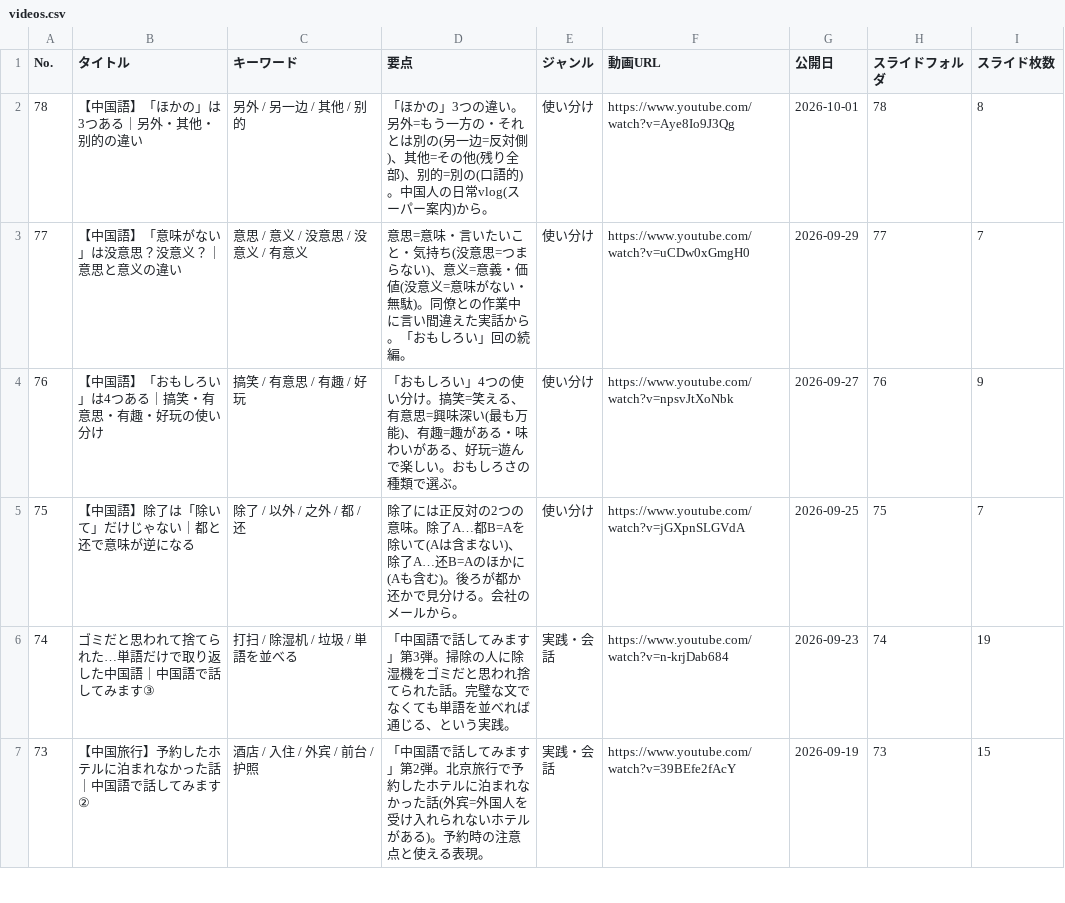
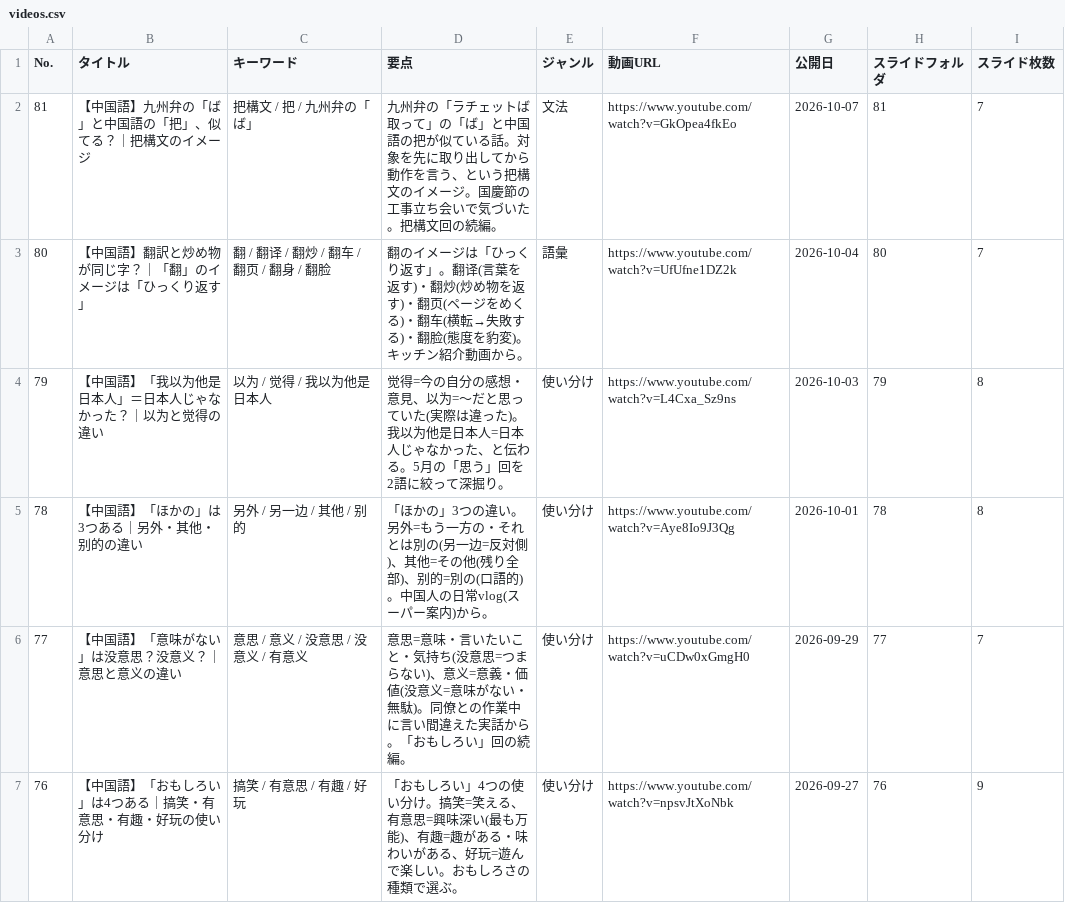
Before and after one commit to xiaohei36Chinese/chinese-dictionary, a CSV file: videos.csv, drawn as a sheet; only a part is shown; the shorter side is filled out with more unchanged rows; the diff names each change by its address in the sheet, - before the commit and + after, or states it on an @@ line.

Commit message:
Update videos.csv

```diff
--- a/videos.csv
+++ b/videos.csv
+row 2: 81 | 【中国語】九州弁の「ば」と中国語の「把」、似てる？｜把構文のイメージ | 把構文 / 把 / 九州弁の「ば」 | 九州弁の「ラチェットば取って」の「ば」と中国語の把が似ている話。対象を先に取り出してから動作を言う、という把構文のイメージ。国慶節の工事立ち会いで気づいた。把構文回の続編。 | 文法 | https://www.youtube.com/watch?v=GkOpea4fkEo | 2026-10-07 | 81 | 7
+row 3: 80 | 【中国語】翻訳と炒め物が同じ字？｜「翻」のイメージは「ひっくり返す」 | 翻 / 翻译 / 翻炒 / 翻车 / 翻页 / 翻身 / 翻脸 | 翻のイメージは「ひっくり返す」。翻译(言葉を返す)・翻炒(炒め物を返す)・翻页(ページをめくる)・翻车(横転→失敗する)・翻脸(態度を豹変)。キッチン紹介動画から。 | 語彙 | https://www.youtube.com/watch?v=UfUfne1DZ2k | 2026-10-04 | 80 | 7
+row 4: 79 | 【中国語】「我以为他是日本人」＝日本人じゃなかった？｜以为と觉得の違い | 以为 / 觉得 / 我以为他是日本人 | 觉得=今の自分の感想・意見、以为=〜だと思っていた(実際は違った)。我以为他是日本人=日本人じゃなかった、と伝わる。5月の「思う」回を2語に絞って深掘り。 | 使い分け | https://www.youtube.com/watch?v=L4Cxa_Sz9ns | 2026-10-03 | 79 | 8
```
